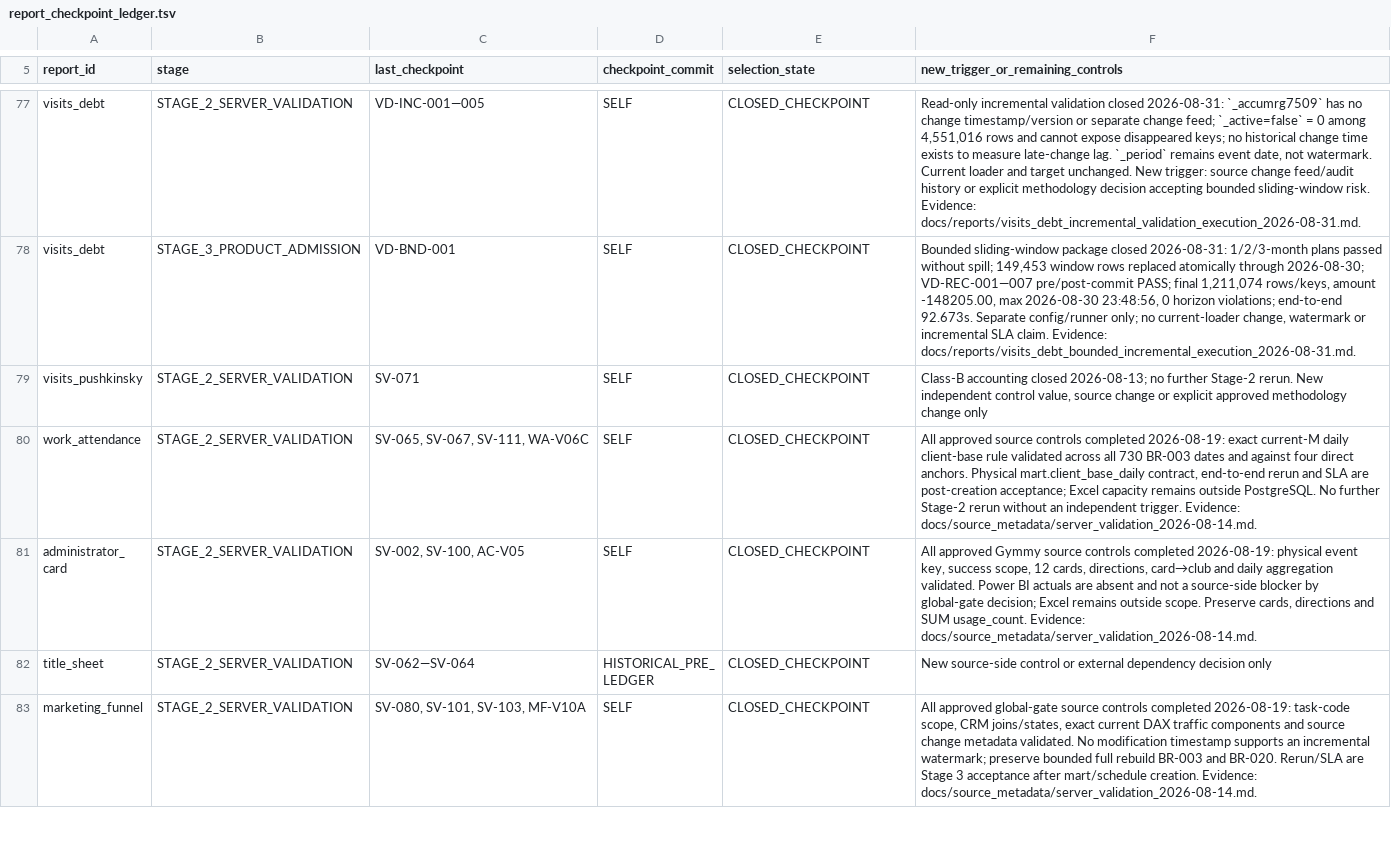
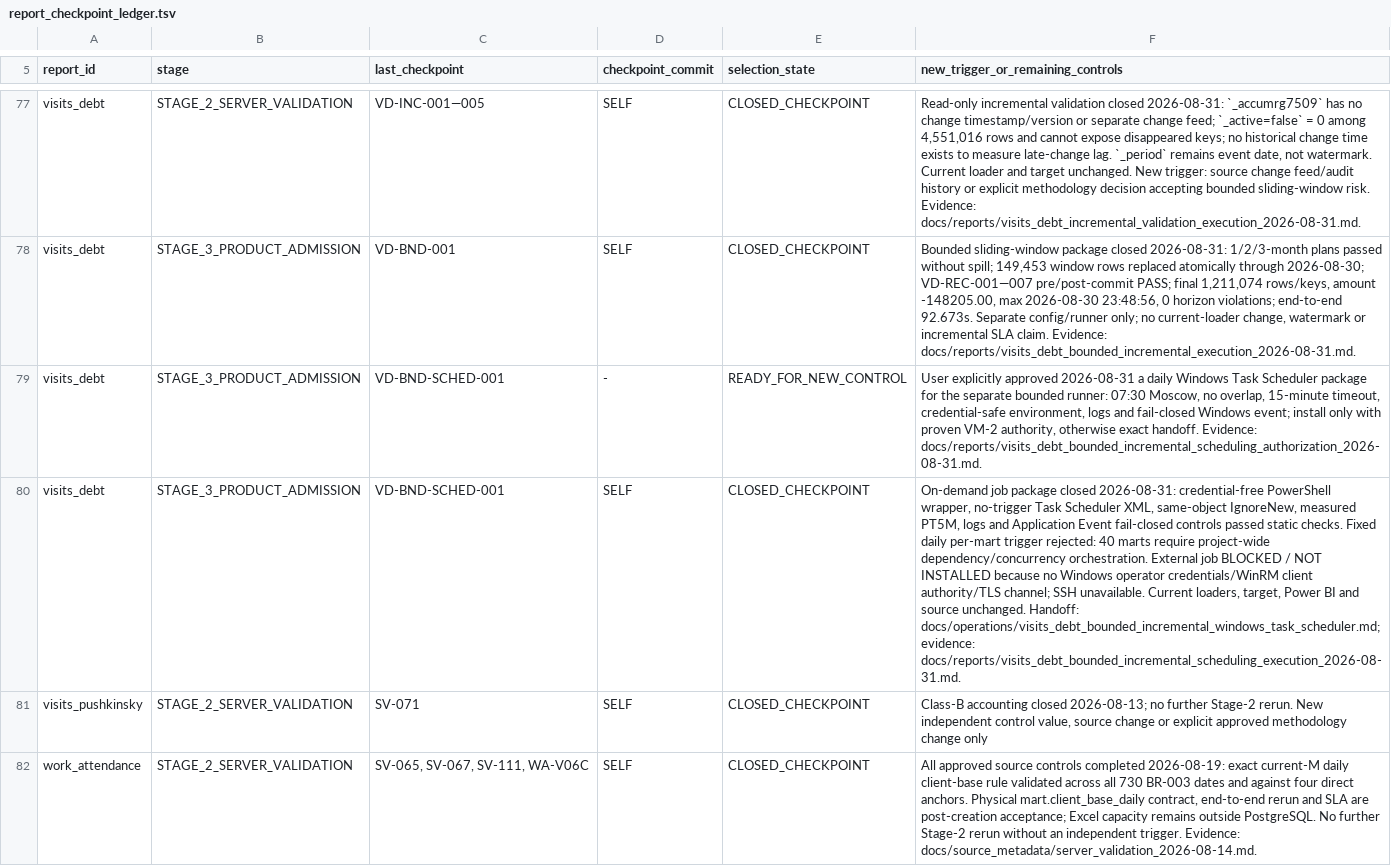
Before and after one commit to ilvkalinin/1c_to_powerBi, a TSV file: .agents/report_checkpoint_ledger.tsv, drawn as a sheet; only a part is shown, gaps mark what is left out; the shorter side is filled out with more unchanged rows; the diff names each change by its address in the sheet, - before the commit and + after, or states it on an @@ line.

Commit message:
prepare on-demand visits debt refresh job

```diff
--- a/.agents/report_checkpoint_ledger.tsv
+++ b/.agents/report_checkpoint_ledger.tsv
+row 79: visits_debt | STAGE_3_PRODUCT_ADMISSION | VD-BND-SCHED-001 | - | READY_FOR_NEW_CONTROL | User explicitly approved 2026-08-31 a daily Windows Task Scheduler package for the separate bounded runner: 07:30 Moscow, no overlap, 15-minute timeout, credential-safe environment, logs and fail-closed Windows event; install only with proven VM-2 authority, otherwise exact handoff. Evidence: docs/reports/visits_debt_bounded_incremental_scheduling_authorization_2026-08-31.md.
+row 80: visits_debt | STAGE_3_PRODUCT_ADMISSION | VD-BND-SCHED-001 | SELF | CLOSED_CHECKPOINT | On-demand job package closed 2026-08-31: credential-free PowerShell wrapper, no-trigger Task Scheduler XML, same-object IgnoreNew, measured PT5M, logs and Application Event fail-closed controls passed static checks. Fixed daily per-mart trigger rejected: 40 marts require project-wide dependency/concurrency orchestration. External job BLOCKED / NOT INSTALLED because no Windows operator credentials/WinRM client authority/TLS channel; SSH unavailable. Current loaders, target, Power BI and source unchanged. Handoff: docs/operations/visits_debt_bounded_incremental_windows_task_scheduler.md; evidence: docs/reports/visits_debt_bounded_incremental_scheduling_execution_2026-08-31.md.
```
Also changed, not shown: .agents/active_package.tsv, .agents/project_stage_gate.tsv, 6 other files.
